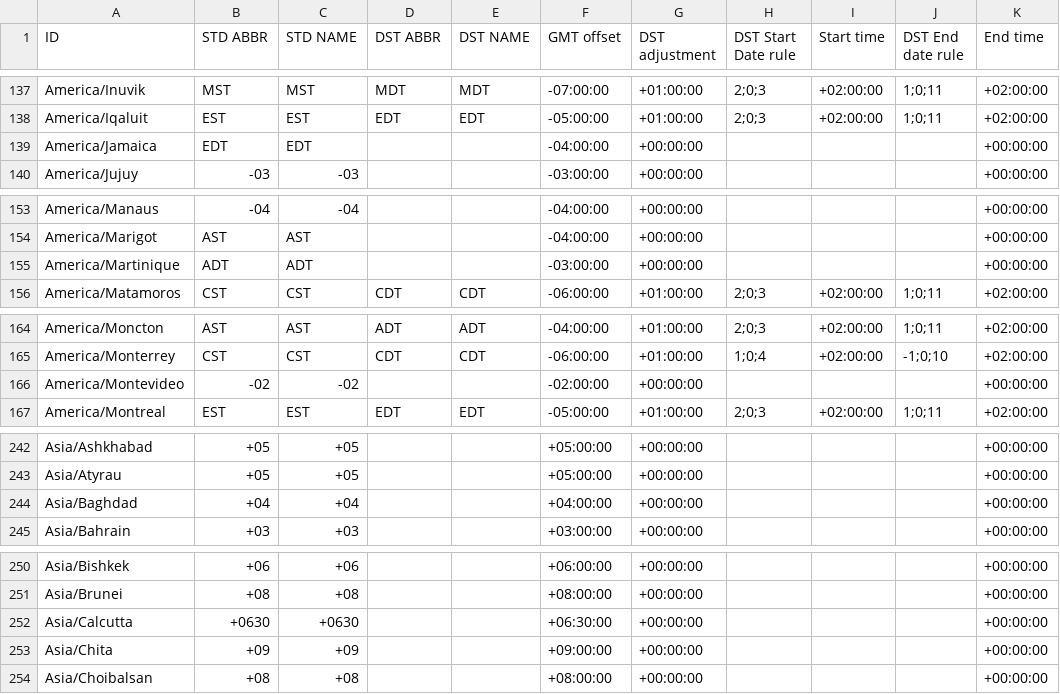
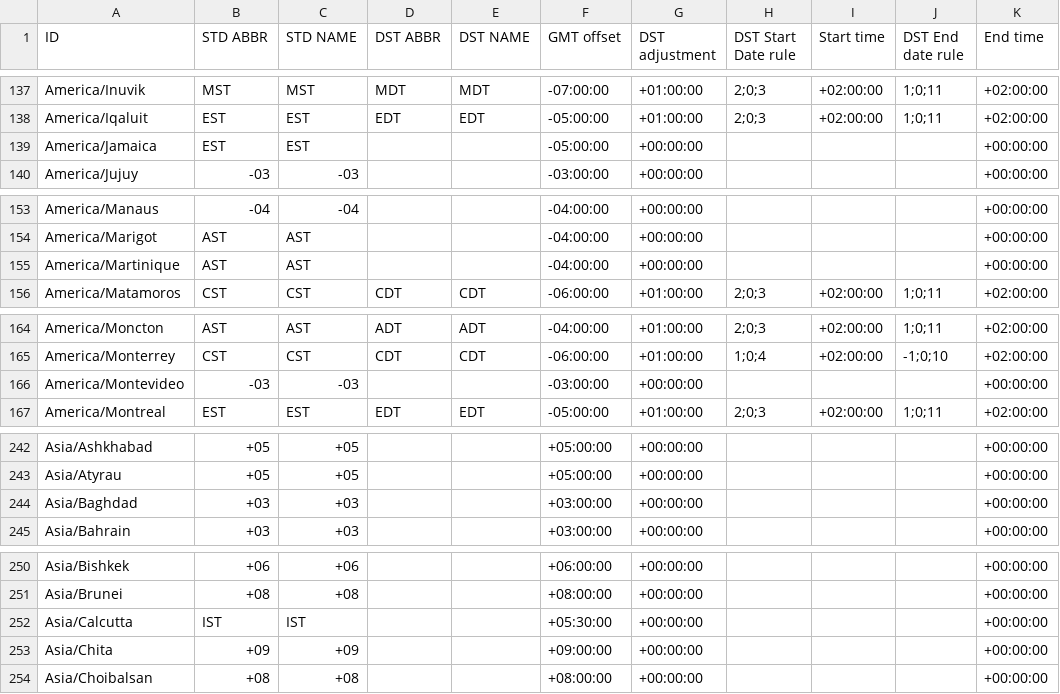
Before and after one commit to fmidev/smartmet-timezones, a CSV file: share/date_time_zonespec.csv, drawn as a sheet; only a part is shown, gaps mark what is left out; the diff covers the shown part only.

```diff
--- a/share/date_time_zonespec.csv
+++ b/share/date_time_zonespec.csv
@@ -138,3 +138,3 @@
 "America/Iqaluit","EST","EST","EDT","EDT","-05:00:00","+01:00:00","2;0;3","+02:00:00","1;0;11","+02:00:00"
-"America/Jamaica","EDT","EDT","","","-04:00:00","+00:00:00","","","","+00:00:00"
+"America/Jamaica","EST","EST","","","-05:00:00","+00:00:00","","","","+00:00:00"
 "America/Jujuy","-03","-03","","","-03:00:00","+00:00:00","","","","+00:00:00"
@@ -154,3 +154,3 @@
 "America/Marigot","AST","AST","","","-04:00:00","+00:00:00","","","","+00:00:00"
-"America/Martinique","ADT","ADT","","","-03:00:00","+00:00:00","","","","+00:00:00"
+"America/Martinique","AST","AST","","","-04:00:00","+00:00:00","","","","+00:00:00"
 "America/Matamoros","CST","CST","CDT","CDT","-06:00:00","+01:00:00","2;0;3","+02:00:00","1;0;11","+02:00:00"
@@ -165,3 +165,3 @@
 "America/Monterrey","CST","CST","CDT","CDT","-06:00:00","+01:00:00","1;0;4","+02:00:00","-1;0;10","+02:00:00"
-"America/Montevideo","-02","-02","","","-02:00:00","+00:00:00","","","","+00:00:00"
+"America/Montevideo","-03","-03","","","-03:00:00","+00:00:00","","","","+00:00:00"
 "America/Montreal","EST","EST","EDT","EDT","-05:00:00","+01:00:00","2;0;3","+02:00:00","1;0;11","+02:00:00"
@@ -243,3 +243,3 @@
 "Asia/Atyrau","+05","+05","","","+05:00:00","+00:00:00","","","","+00:00:00"
-"Asia/Baghdad","+04","+04","","","+04:00:00","+00:00:00","","","","+00:00:00"
+"Asia/Baghdad","+03","+03","","","+03:00:00","+00:00:00","","","","+00:00:00"
 "Asia/Bahrain","+03","+03","","","+03:00:00","+00:00:00","","","","+00:00:00"
@@ -251,3 +251,3 @@
 "Asia/Brunei","+08","+08","","","+08:00:00","+00:00:00","","","","+00:00:00"
-"Asia/Calcutta","+0630","+0630","","","+06:30:00","+00:00:00","","","","+00:00:00"
+"Asia/Calcutta","IST","IST","","","+05:30:00","+00:00:00","","","","+00:00:00"
 "Asia/Chita","+09","+09","","","+09:00:00","+00:00:00","","","","+00:00:00"
```
Also changed, not shown: 64 edited cells elsewhere in this file, 2 other files.
